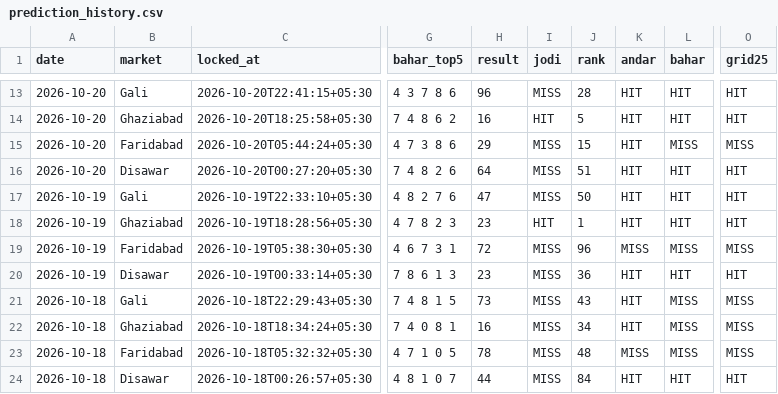
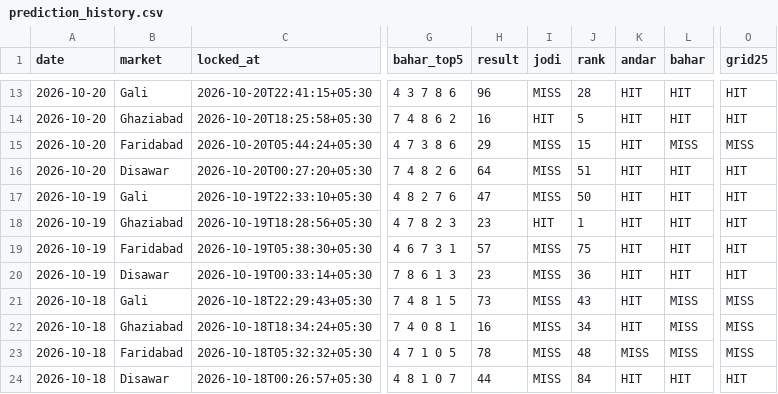
Before and after one commit to vaibhavkumar-WPDEV/predict-satta, a CSV file: data/pattern/prediction_history.csv, drawn as a sheet; only a part is shown, gaps mark what is left out; the diff names each change by its address in the sheet, - before the commit and + after, or states it on an @@ line.

```diff
--- a/data/pattern/prediction_history.csv
+++ b/data/pattern/prediction_history.csv
-H19 (result): 72
+H19 (result): 57
-J19 (rank): 96
+J19 (rank): 75
-K19 (andar): MISS
+K19 (andar): HIT
-L19 (bahar): MISS
+L19 (bahar): HIT
-O19 (grid25): MISS
+O19 (grid25): HIT
```
Also changed, not shown: data/engine5/prediction_history.csv, data/prediction_history.csv, 5 other files.
